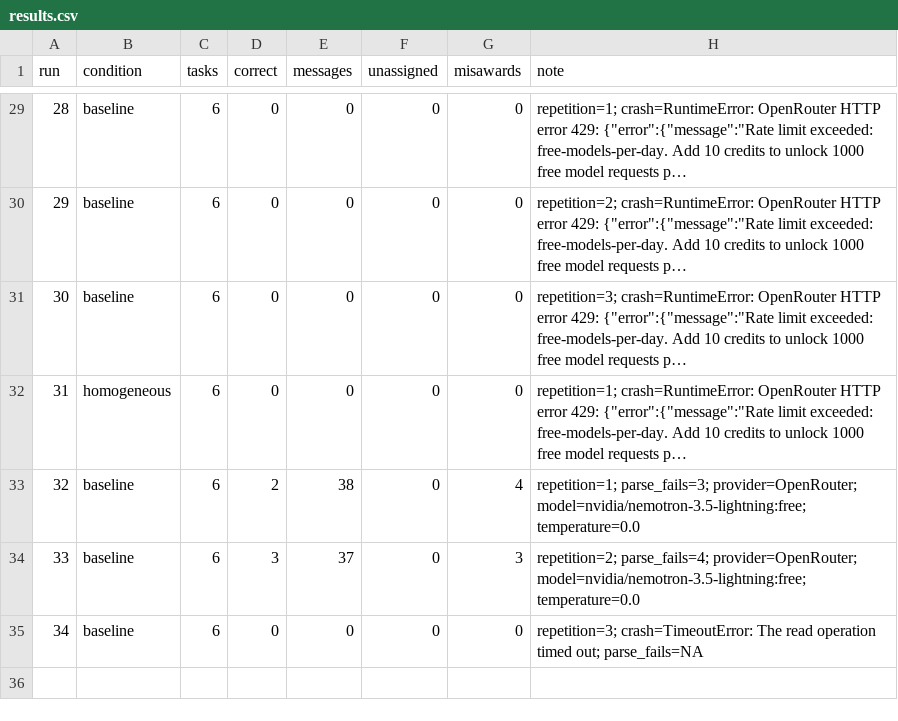
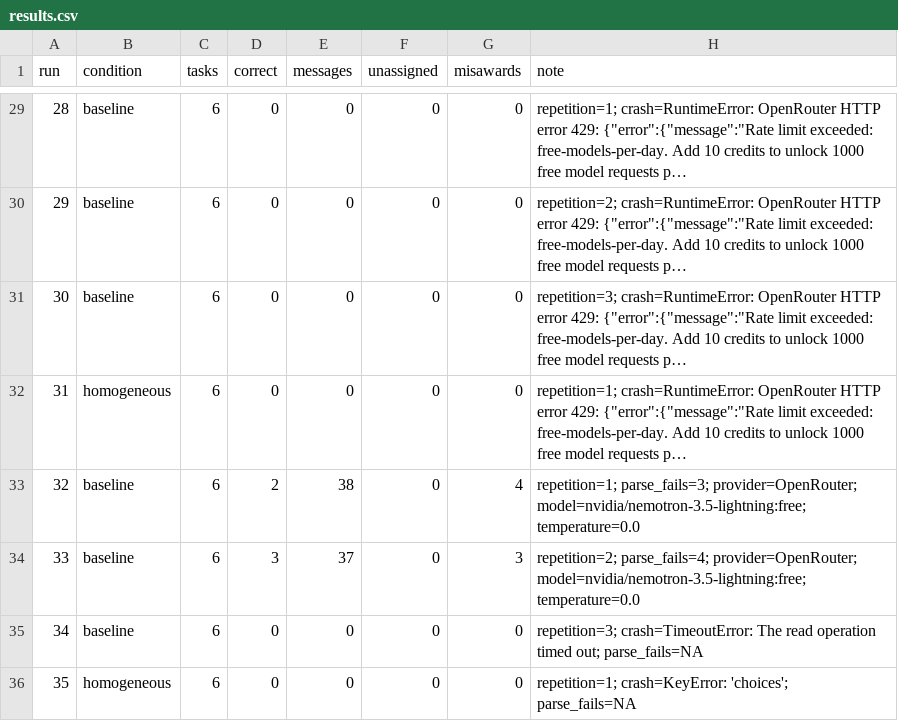
Before and after one commit to Q00/ai-agent-engineering-101, a CSV file: submissions/25522018/week-03/results.csv, drawn as a sheet; only a part is shown, gaps mark what is left out; long unchanged cells end in ….

Commit message:
week03: record baseline runs and transient failures

```diff
--- a/submissions/25522018/week-03/results.csv
+++ b/submissions/25522018/week-03/results.csv
@@ -35 +35,2 @@ run,condition,tasks,correct,messages,unassigned,misawards,note
 34,baseline,6,0,0,0,0,repetition=3; crash=TimeoutError: The read operation timed out; parse_fails=NA
+35,homogeneous,6,0,0,0,0,repetition=1; crash=KeyError: 'choices'; parse_fails=NA
```
Also changed, not shown: 1 other file.
